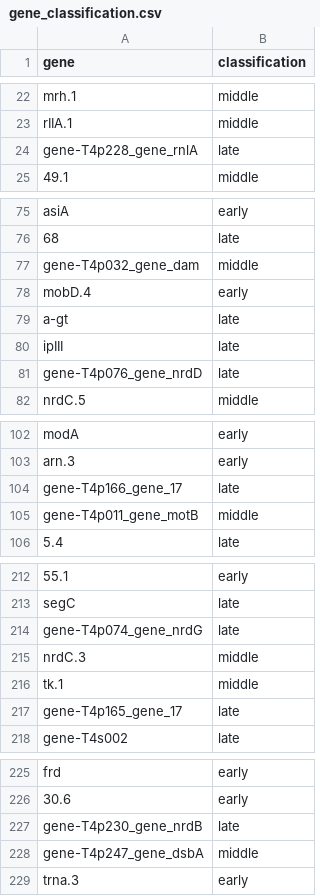
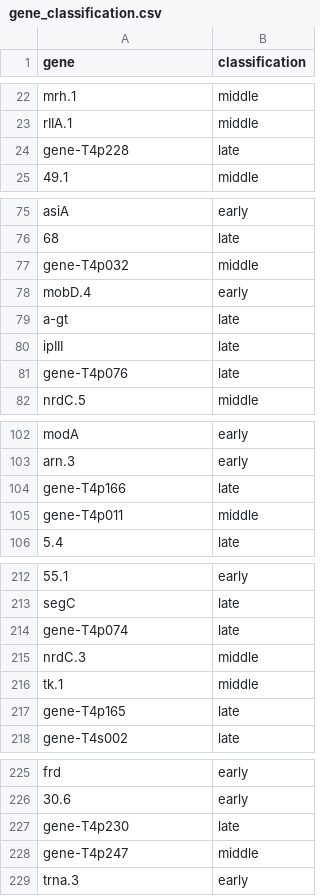
Before and after one commit to dottting/phagelm, a CSV file: classification_model/data/datasets/Wolfram-Schauerte_2022/gene_classification.csv, drawn as a sheet; only a part is shown, gaps mark what is left out; the diff covers the shown part only; the diff names each change by its address in the sheet, - before the commit and + after, or states it on an @@ line.

```diff
--- a/classification_model/data/datasets/Wolfram-Schauerte_2022/gene_classification.csv
+++ b/classification_model/data/datasets/Wolfram-Schauerte_2022/gene_classification.csv
-A24 (gene): gene-T4p228_gene_rnlA
+A24 (gene): gene-T4p228
-A77 (gene): gene-T4p032_gene_dam
+A77 (gene): gene-T4p032
-A81 (gene): gene-T4p076_gene_nrdD
+A81 (gene): gene-T4p076
-A104 (gene): gene-T4p166_gene_17
+A104 (gene): gene-T4p166
-A105 (gene): gene-T4p011_gene_motB
+A105 (gene): gene-T4p011
-A214 (gene): gene-T4p074_gene_nrdG
+A214 (gene): gene-T4p074
-A217 (gene): gene-T4p165_gene_17
+A217 (gene): gene-T4p165
-A227 (gene): gene-T4p230_gene_nrdB
+A227 (gene): gene-T4p230
-A228 (gene): gene-T4p247_gene_dsbA
+A228 (gene): gene-T4p247
```
Also changed, not shown: 6 edited cells elsewhere in this file, 2 other files.
